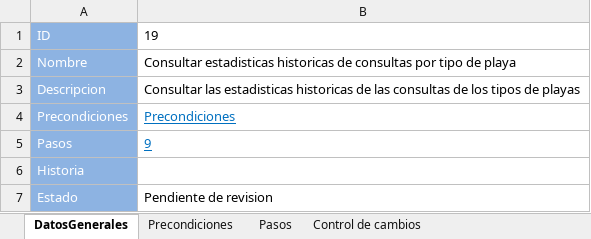
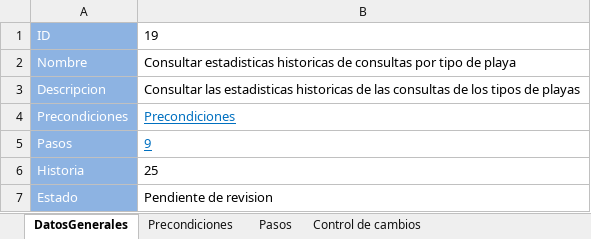
Before and after one commit to ezebc182/GeoParking, an Excel workbook: Producto/Web/Casos de prueba/19.xlsx, sheet DatosGenerales, drawn as a sheet; values as stored, in another font and other column widths than the file's, no borders; the diff names each change by its address in the sheet, - before the commit and + after, or states it on an @@ line.

```diff
--- a/Producto/Web/Casos de prueba/19.xlsx (sheet DatosGenerales)
+++ b/Producto/Web/Casos de prueba/19.xlsx (sheet DatosGenerales)
-B6: (empty)
+B6: 25
```
Also changed, not shown: Producto/Web/Casos de prueba/20.xlsx, Producto/Web/Casos de prueba/21.xlsx, 6 other files.
